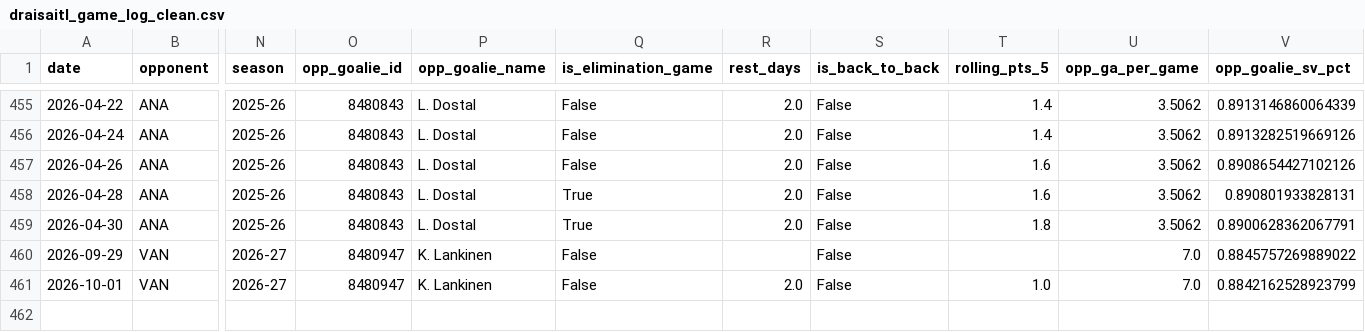
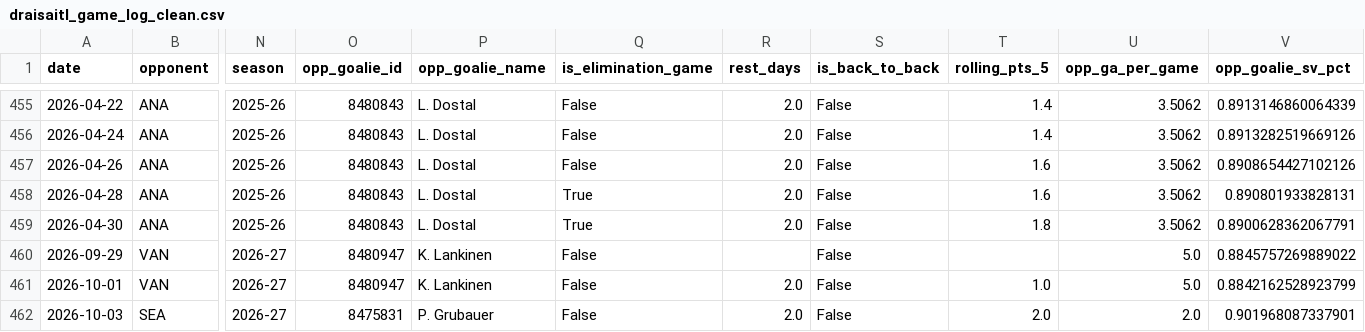
Before and after one commit to KylanHuynh7/Variance97, a CSV file: data/draisaitl_game_log_clean.csv, drawn as a sheet; only a part is shown, gaps mark what is left out; rows hold the shown columns only; the diff names each change by its address in the sheet, - before the commit and + after, or states it on an @@ line.

```diff
--- a/data/draisaitl_game_log_clean.csv
+++ b/data/draisaitl_game_log_clean.csv
-U460:U461 (opp_ga_per_game): 7.0
+U460:U461 (opp_ga_per_game): 5.0
+row 462: 2026-10-03 | SEA | 2026-27 | 8475831 | P. Grubauer | False | 2.0 | False | 2.0 | 2.0 | 0.901968087337901
```
Also changed, not shown: data/crosby_game_log_clean.csv, data/goalie_game_logs.csv, 11 other files.
